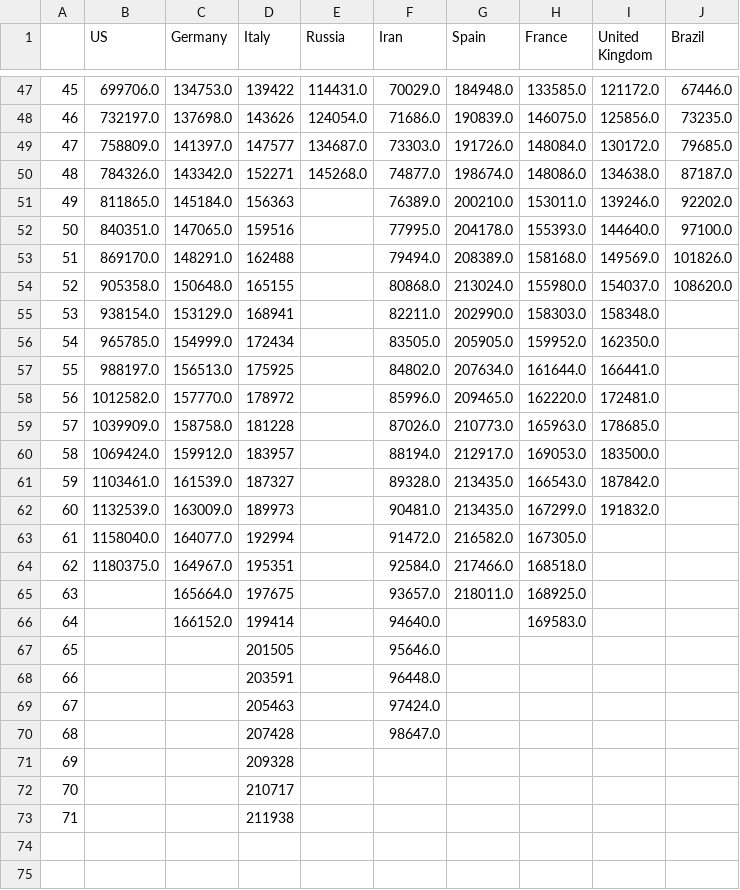
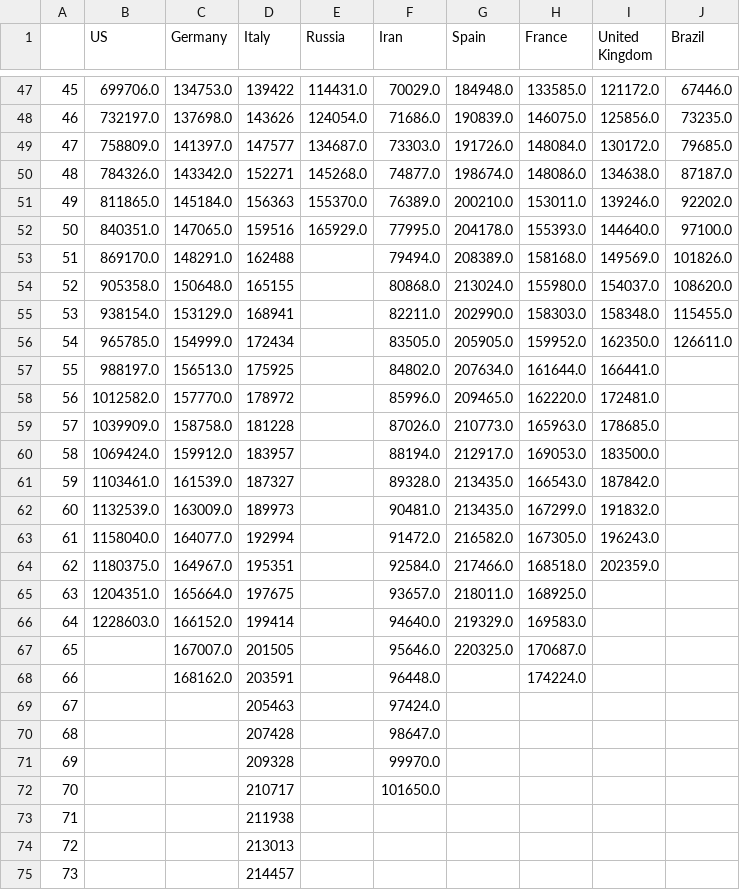
Before and after one commit to dmitripr/covid19, a CSV file: data/country_confirmed_comparison.csv, drawn as a sheet; only a part is shown, gaps mark what is left out.

```diff
--- a/data/country_confirmed_comparison.csv
+++ b/data/country_confirmed_comparison.csv
@@ -50,8 +50,8 @@
 48,784326.0,143342.0,152271,145268.0,74877.0,198674.0,148086.0,134638.0,87187.0
-49,811865.0,145184.0,156363,,76389.0,200210.0,153011.0,139246.0,92202.0
-50,840351.0,147065.0,159516,,77995.0,204178.0,155393.0,144640.0,97100.0
+49,811865.0,145184.0,156363,155370.0,76389.0,200210.0,153011.0,139246.0,92202.0
+50,840351.0,147065.0,159516,165929.0,77995.0,204178.0,155393.0,144640.0,97100.0
 51,869170.0,148291.0,162488,,79494.0,208389.0,158168.0,149569.0,101826.0
 52,905358.0,150648.0,165155,,80868.0,213024.0,155980.0,154037.0,108620.0
-53,938154.0,153129.0,168941,,82211.0,202990.0,158303.0,158348.0,
-54,965785.0,154999.0,172434,,83505.0,205905.0,159952.0,162350.0,
+53,938154.0,153129.0,168941,,82211.0,202990.0,158303.0,158348.0,115455.0
+54,965785.0,154999.0,172434,,83505.0,205905.0,159952.0,162350.0,126611.0
 55,988197.0,156513.0,175925,,84802.0,207634.0,161644.0,166441.0,
@@ -62,12 +62,14 @@
 60,1132539.0,163009.0,189973,,90481.0,213435.0,167299.0,191832.0,
-61,1158040.0,164077.0,192994,,91472.0,216582.0,167305.0,,
-62,1180375.0,164967.0,195351,,92584.0,217466.0,168518.0,,
-63,,165664.0,197675,,93657.0,218011.0,168925.0,,
-64,,166152.0,199414,,94640.0,,169583.0,,
-65,,,201505,,95646.0,,,,
-66,,,203591,,96448.0,,,,
+61,1158040.0,164077.0,192994,,91472.0,216582.0,167305.0,196243.0,
+62,1180375.0,164967.0,195351,,92584.0,217466.0,168518.0,202359.0,
+63,1204351.0,165664.0,197675,,93657.0,218011.0,168925.0,,
+64,1228603.0,166152.0,199414,,94640.0,219329.0,169583.0,,
+65,,167007.0,201505,,95646.0,220325.0,170687.0,,
+66,,168162.0,203591,,96448.0,,174224.0,,
 67,,,205463,,97424.0,,,,
 68,,,207428,,98647.0,,,,
-69,,,209328,,,,,,
-70,,,210717,,,,,,
+69,,,209328,,99970.0,,,,
+70,,,210717,,101650.0,,,,
 71,,,211938,,,,,,
+72,,,213013,,,,,,
+73,,,214457,,,,,,
```
Also changed, not shown: data/country_deaths_comparison.csv, data/predict_daily_growth_confirmed_comparison.csv, 10 other files.
